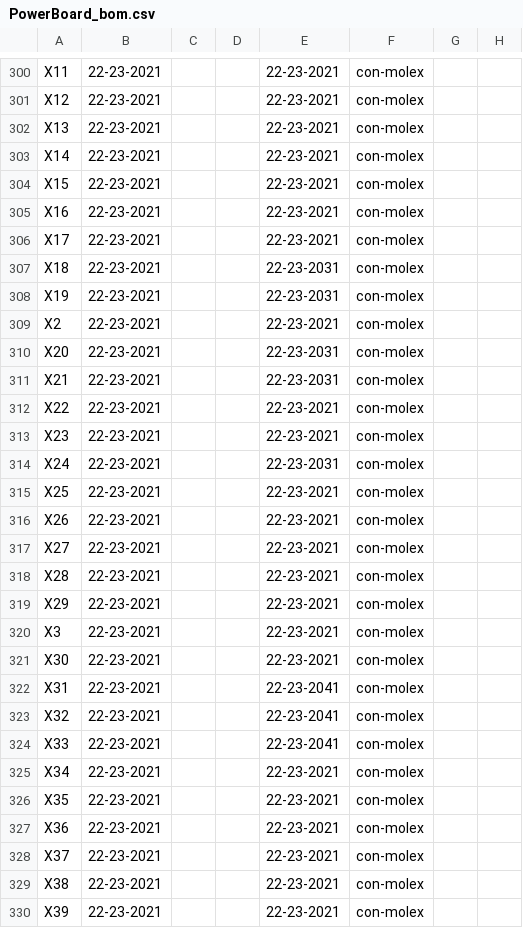
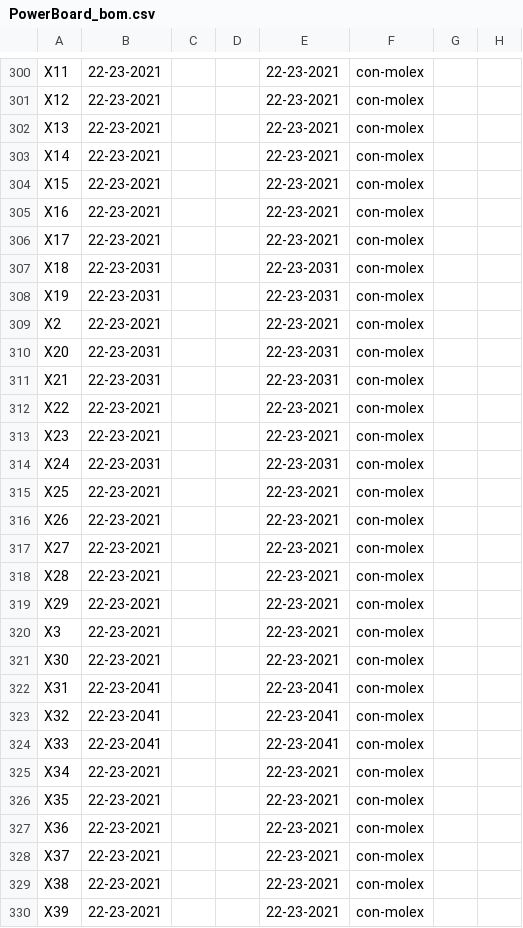
Before and after one commit to MKonovalov/PLFM_RADAR, a CSV file: 4_Schematics and Boards Layout/4_7_Production Files/Board_Artifacts/PowerBoard_bom.csv, drawn as a sheet; only a part is shown, gaps mark what is left out.

```diff
--- a/4_Schematics and Boards Layout/4_7_Production Files/Board_Artifacts/PowerBoard_bom.csv
+++ b/4_Schematics and Boards Layout/4_7_Production Files/Board_Artifacts/PowerBoard_bom.csv
@@ -306,10 +306,10 @@ X16,22-23-2021,,,22-23-2021,con-molex,,
 X17,22-23-2021,,,22-23-2021,con-molex,,
-X18,22-23-2021,,,22-23-2031,con-molex,,
-X19,22-23-2021,,,22-23-2031,con-molex,,
+X18,22-23-2031,,,22-23-2031,con-molex,,
+X19,22-23-2031,,,22-23-2031,con-molex,,
 X2,22-23-2021,,,22-23-2021,con-molex,,
-X20,22-23-2021,,,22-23-2031,con-molex,,
-X21,22-23-2021,,,22-23-2031,con-molex,,
+X20,22-23-2031,,,22-23-2031,con-molex,,
+X21,22-23-2031,,,22-23-2031,con-molex,,
 X22,22-23-2021,,,22-23-2021,con-molex,,
 X23,22-23-2021,,,22-23-2021,con-molex,,
-X24,22-23-2021,,,22-23-2031,con-molex,,
+X24,22-23-2031,,,22-23-2031,con-molex,,
 X25,22-23-2021,,,22-23-2021,con-molex,,
@@ -321,5 +321,5 @@ X3,22-23-2021,,,22-23-2021,con-molex,,
 X30,22-23-2021,,,22-23-2021,con-molex,,
-X31,22-23-2021,,,22-23-2041,con-molex,,
-X32,22-23-2021,,,22-23-2041,con-molex,,
-X33,22-23-2021,,,22-23-2041,con-molex,,
+X31,22-23-2041,,,22-23-2041,con-molex,,
+X32,22-23-2041,,,22-23-2041,con-molex,,
+X33,22-23-2041,,,22-23-2041,con-molex,,
 X34,22-23-2021,,,22-23-2021,con-molex,,
```
Also changed, not shown: 4_Schematics and Boards Layout/4_7_Production Files/Board_Artifacts/MainBoard_bom.csv, 4_Schematics and Boards Layout/4_7_Production Files/Board_Artifacts/MainBoard_bom_summary.csv, 5 other files.
